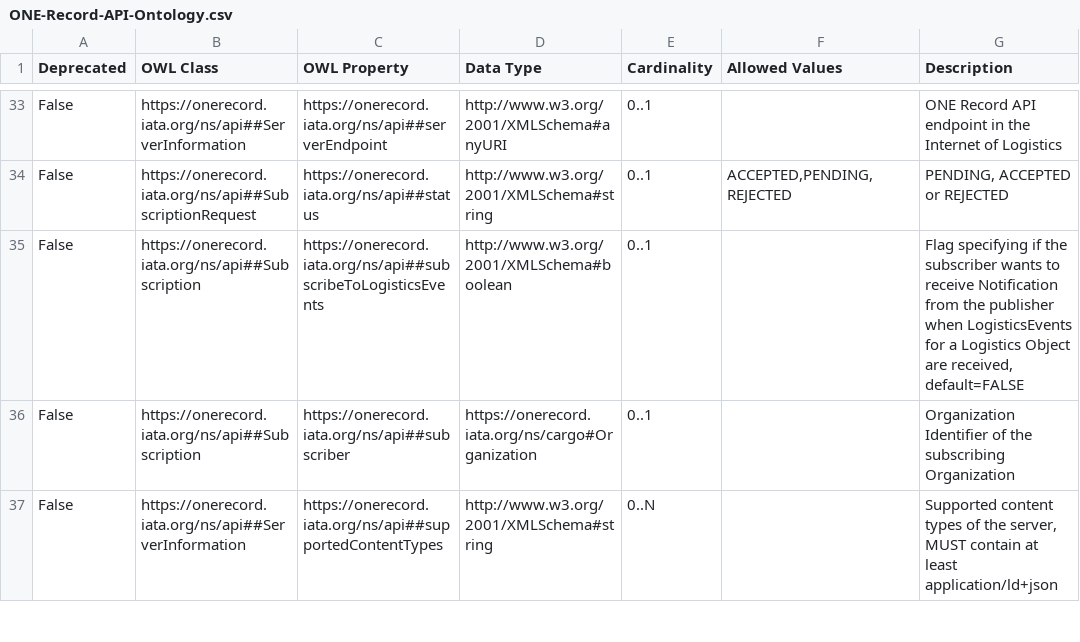
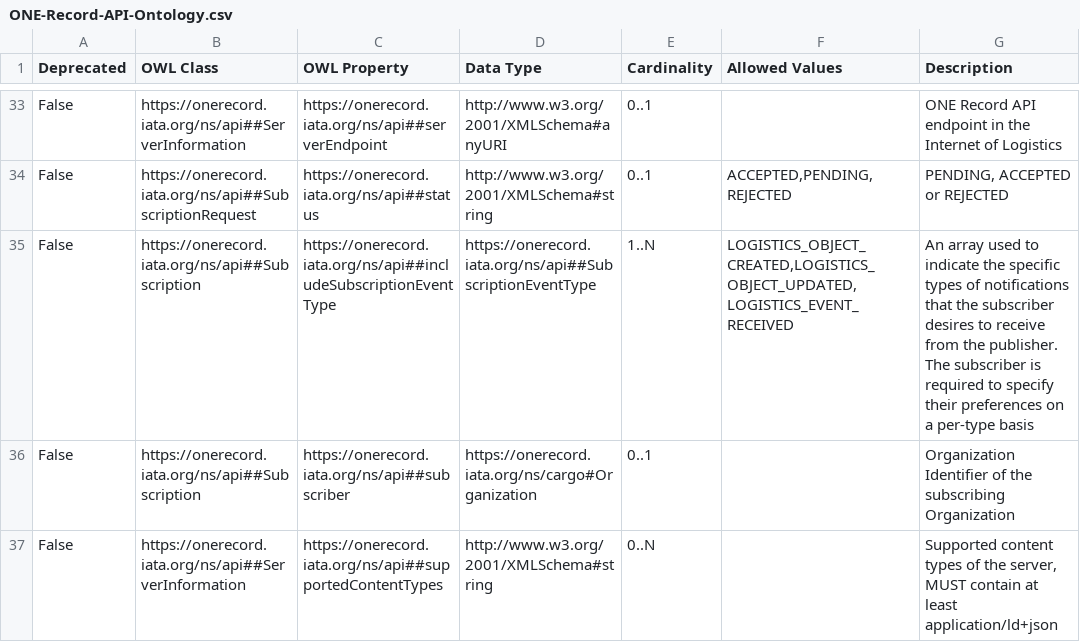
Before and after one commit to ddoeppner/ONE-Record, a CSV file: working_draft/API/docs/assets/ONE-Record-API-Ontology.csv, drawn as a sheet; only a part is shown, gaps mark what is left out.

Commit message:
Add includeSubscriptionEventType to subscription

```diff
--- a/working_draft/API/docs/assets/ONE-Record-API-Ontology.csv
+++ b/working_draft/API/docs/assets/ONE-Record-API-Ontology.csv
@@ -34,3 +34,3 @@ False;https://onerecord.iata.org/ns/api##ServerInformation;https://onerecord.iat
 False;https://onerecord.iata.org/ns/api##SubscriptionRequest;https://onerecord.iata.org/ns/api##status;http://www.w3.org/2001/XMLSchema#string;0..1;ACCEPTED,PENDING,REJECTED;PENDING, ACCEPTED or REJECTED
-False;https://onerecord.iata.org/ns/api##Subscription;https://onerecord.iata.org/ns/api##subscribeToLogisticsEvents;http://www.w3.org/2001/XMLSchema#boolean;0..1;;Flag specifying if the subscriber wants to receive Notification from the publisher when LogisticsEvents for a Logistics Object are received, default=FALSE
+False;https://onerecord.iata.org/ns/api##Subscription;https://onerecord.iata.org/ns/api##includeSubscriptionEventType;https://onerecord.iata.org/ns/api##SubscriptionEventType;1..N;LOGISTICS_OBJECT_CREATED,LOGISTICS_OBJECT_UPDATED,LOGISTICS_EVENT_RECEIVED;An array used to indicate the specific types of notifications that the subscriber desires to receive from the publisher. The subscriber is required to specify their preferences on a per-type basis
 False;https://onerecord.iata.org/ns/api##Subscription;https://onerecord.iata.org/ns/api##subscriber;https://onerecord.iata.org/ns/cargo#Organization;0..1;;Organization Identifier of the subscribing Organization
```
Also changed, not shown: 18 other files.
